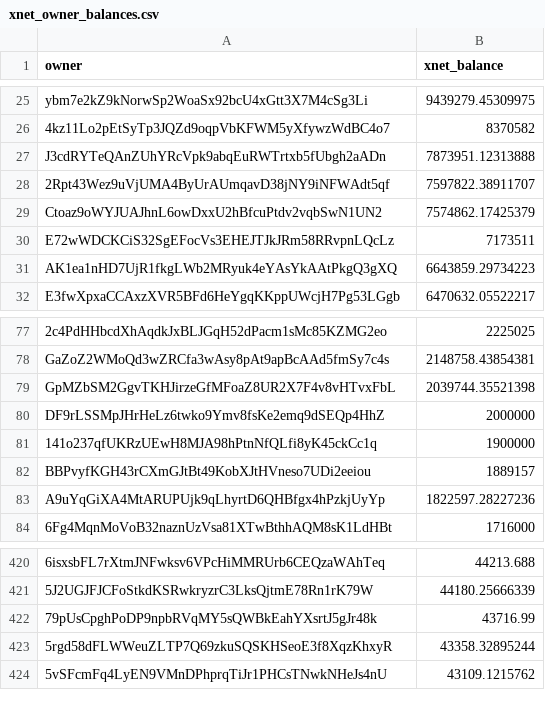
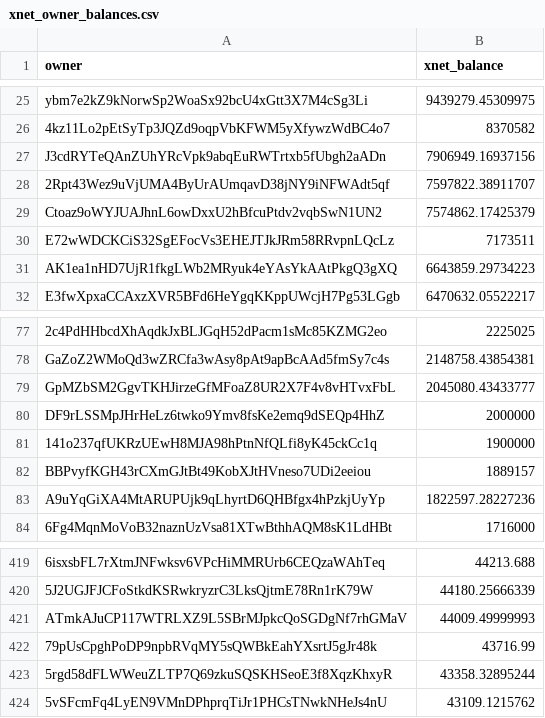
Before and after one commit to xnet-community-data/xnet-data-integration, a CSV file: data/derived/xnet_owner_balances.csv, drawn as a sheet; only a part is shown, gaps mark what is left out; the diff covers the shown part only; the diff names each change by its address in the sheet, - before the commit and + after, or states it on an @@ line.

```diff
--- a/data/derived/xnet_owner_balances.csv
+++ b/data/derived/xnet_owner_balances.csv
-B27 (xnet_balance): 7873951.12313888
+B27 (xnet_balance): 7906949.16937156
-B79 (xnet_balance): 2039744.35521398
+B79 (xnet_balance): 2045080.43433777
+row 421: ATmkAJuCP117WTRLXZ9L5SBrMJpkcQoSGDgNf7rhGMaV | 44009.49999993
```
Also changed, not shown: 2 added rows and 3 removed rows elsewhere in this file, data/xnet_supply_daily.csv, 16 other files.
